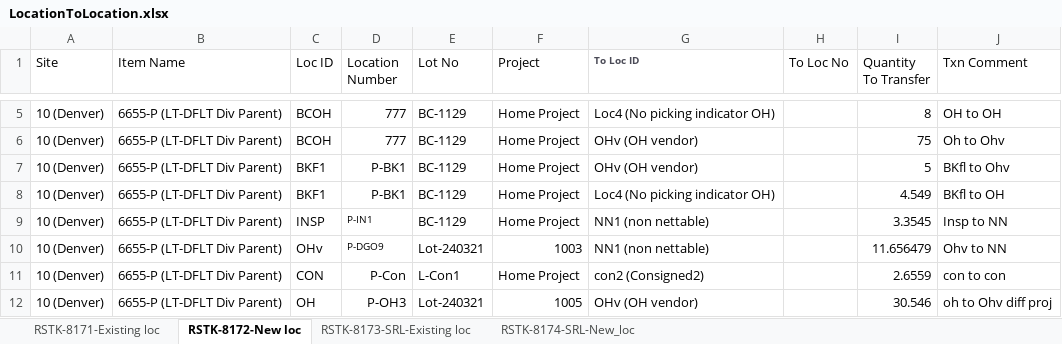
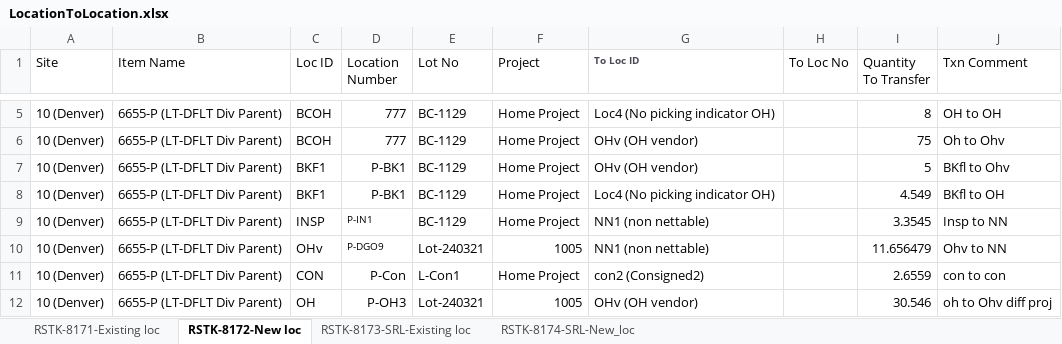
Before and after one commit to msuryawanshi20/rstk_PROVAR-COPADO, an Excel workbook: templates/LocationToLocation.xlsx, sheet RSTK-8172-New loc, drawn as a sheet; only a part is shown, gaps mark what is left out; values as stored, in another font and other column widths than the file's, no borders; the diff names each change by its address in the sheet, - before the commit and + after, or states it on an @@ line.

```diff
--- a/templates/LocationToLocation.xlsx (sheet RSTK-8172-New loc)
+++ b/templates/LocationToLocation.xlsx (sheet RSTK-8172-New loc)
-F10 (Project): 1003
+F10 (Project): 1005
```
Also changed, not shown: 10 other files.
